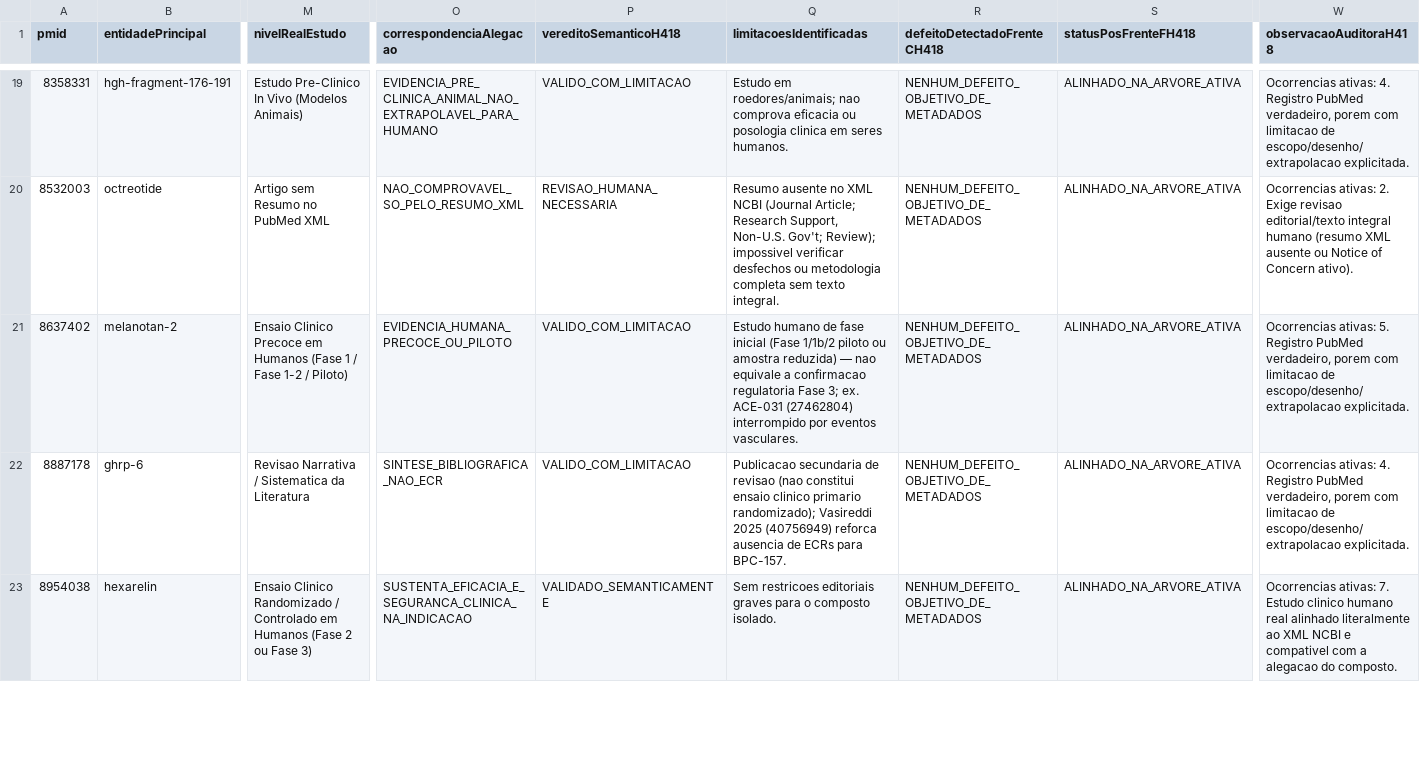
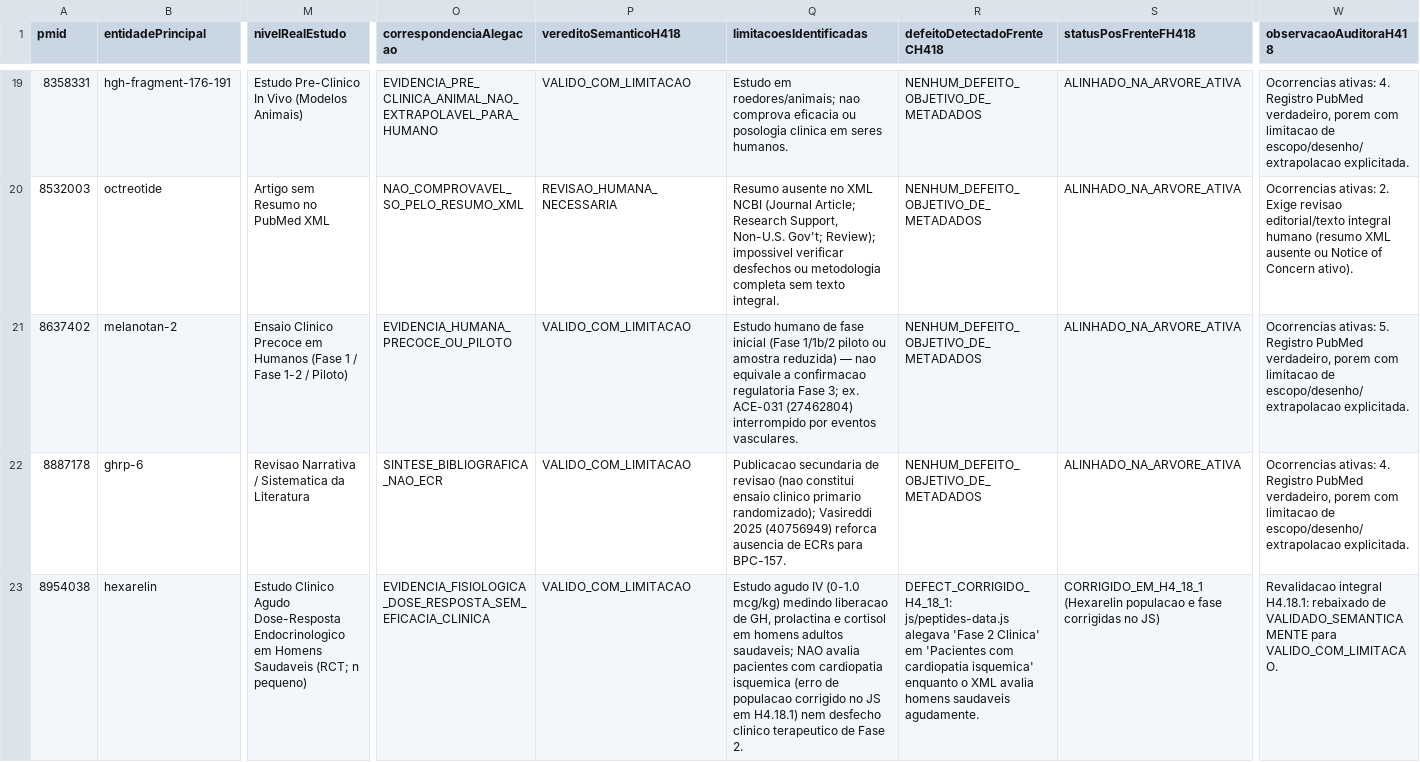
Before and after one commit to georgecolossi/PeptiPedia, a CSV file: research/evidence/MATRIZ_AUDITORIA_SEMANTICA_H4_18.csv, drawn as a sheet; only a part is shown, gaps mark what is left out; the diff covers the shown part only; the diff names each change by its address in the sheet, - before the commit and + after, or states it on an @@ line.

Commit message:
H4.18.1 (Commit 1): Correct PMID 40550231 Phase 1b/2a semantic classification, zenagamtide/hexarelin/DSIP JS & mirrors, and revalidate H4.18 matrices

```diff
--- a/research/evidence/MATRIZ_AUDITORIA_SEMANTICA_H4_18.csv
+++ b/research/evidence/MATRIZ_AUDITORIA_SEMANTICA_H4_18.csv
-M23 (nivelRealEstudo): Ensaio Clinico Randomizado / Controlado em Humanos (Fase 2 ou Fase 3)
+M23 (nivelRealEstudo): Estudo Clinico Agudo Dose-Resposta Endocrinologico em Homens Saudaveis (RCT; n pequeno)
-O23 (correspondenciaAlegacao): SUSTENTA_EFICACIA_E_SEGURANCA_CLINICA_NA_INDICACAO
+O23 (correspondenciaAlegacao): EVIDENCIA_FISIOLOGICA_DOSE_RESPOSTA_SEM_EFICACIA_CLINICA
-P23 (vereditoSemanticoH418): VALIDADO_SEMANTICAMENTE
+P23 (vereditoSemanticoH418): VALIDO_COM_LIMITACAO
-Q23 (limitacoesIdentificadas): Sem restricoes editoriais graves para o composto isolado.
+Q23 (limitacoesIdentificadas): Estudo agudo IV (0-1.0 mcg/kg) medindo liberacao de GH, prolactina e cortisol em homens adultos saudaveis; NAO avalia pacientes com cardiopatia isquemica (erro de populacao corrigido no JS em H4.18.1) nem desfecho clinico terapeutico de Fase 2.
-R23 (defeitoDetectadoFrenteCH418): NENHUM_DEFEITO_OBJETIVO_DE_METADADOS
+R23 (defeitoDetectadoFrenteCH418): DEFECT_CORRIGIDO_H4_18_1: js/peptides-data.js alegava 'Fase 2 Clinica' em 'Pacientes com cardiopatia isquemica' enquanto o XML avalia homens saudaveis agudamente.
-S23 (statusPosFrenteFH418): ALINHADO_NA_ARVORE_ATIVA
+S23 (statusPosFrenteFH418): CORRIGIDO_EM_H4_18_1 (Hexarelin populacao e fase corrigidas no JS)
-W23 (observacaoAuditoraH418): Ocorrencias ativas: 7. Estudo clinico humano real alinhado literalmente ao XML NCBI e compativel com a alegacao do composto.
+W23 (observacaoAuditoraH418): Revalidacao integral H4.18.1: rebaixado de VALIDADO_SEMANTICAMENTE para VALIDO_COM_LIMITACAO.
```
Also changed, not shown: 130 edited cells elsewhere in this file, 12 other files.
